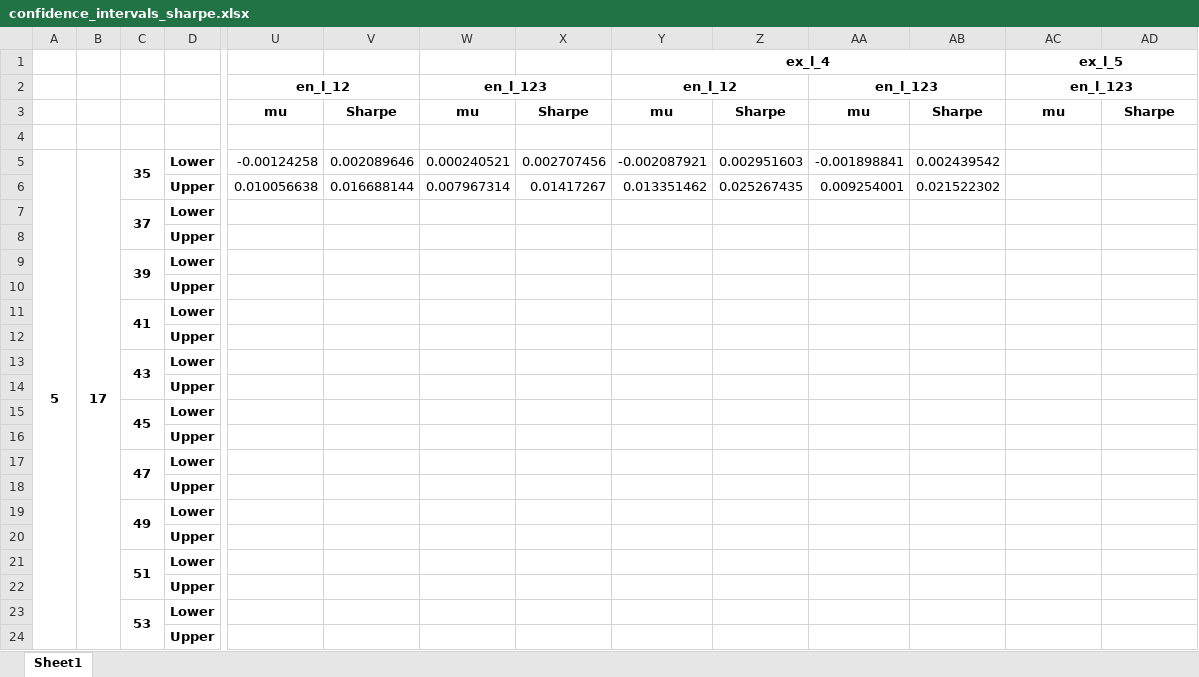
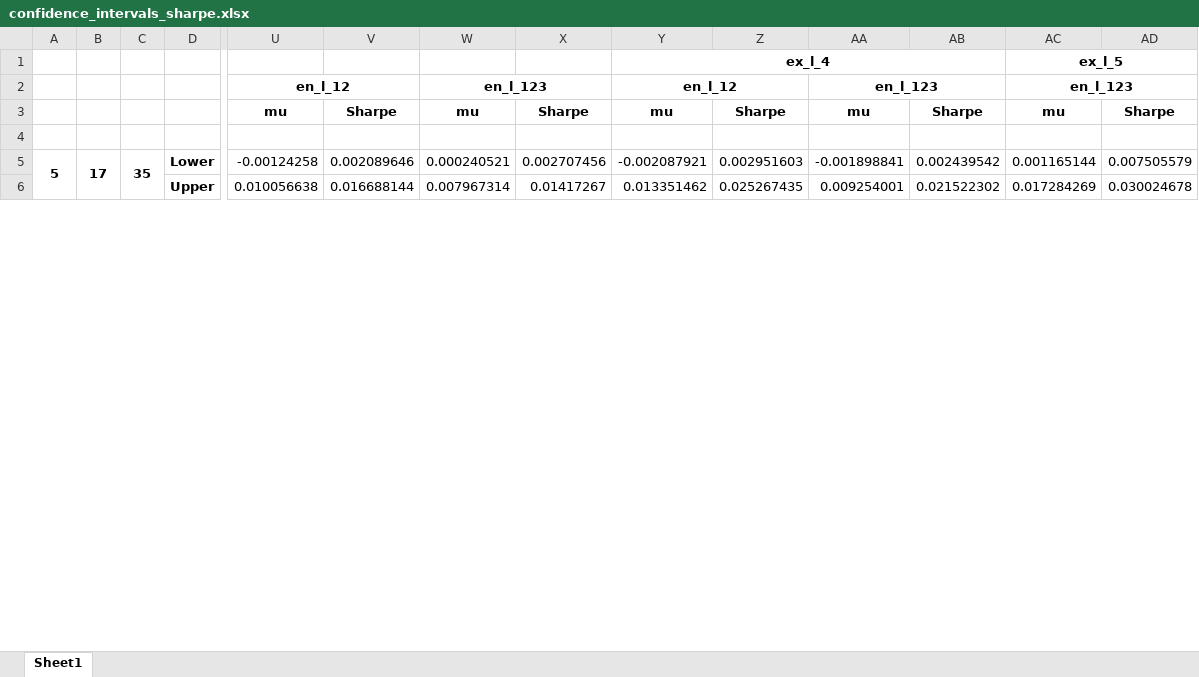
Before and after one commit to Oliver-De-Fusco/6CAP-TA-Code, an Excel workbook: confidence_intervals_sharpe.xlsx, sheet Sheet1, drawn as a sheet; only a part is shown, gaps mark what is left out; values as stored, in another font and other column widths than the file's, no borders; removed rows and columns are numbered as before the commit, all else as after; rows hold the shown columns only; the diff covers the shown part only; the diff names each change by its address in the sheet, - before the commit and + after, or states it on an @@ line.

```diff
--- a/confidence_intervals_sharpe.xlsx (sheet Sheet1)
+++ b/confidence_intervals_sharpe.xlsx (sheet Sheet1)
-AC5: (empty)
+AC5: 0.001165144
-AD5: (empty)
+AD5: 0.007505579
-AC6: (empty)
+AC6: 0.017284269
-AD6: (empty)
+AD6: 0.030024678
-row 7:  |  | 37 | Lower
-row 8:  |  |  | Upper
-row 9:  |  | 39 | Lower
-row 10:  |  |  | Upper
-row 11:  |  | 41 | Lower
-row 12:  |  |  | Upper
-row 13:  |  | 43 | Lower
-row 14:  |  |  | Upper
-row 15:  |  | 45 | Lower
-row 16:  |  |  | Upper
-row 17:  |  | 47 | Lower
-row 18:  |  |  | Upper
-row 19:  |  | 49 | Lower
-row 20:  |  |  | Upper
-row 21:  |  | 51 | Lower
-row 22:  |  |  | Upper
-row 23:  |  | 53 | Lower
-row 24:  |  |  | Upper
```
Also changed, not shown: 62 added rows and 44 removed rows elsewhere in this sheet, 2 other files.
